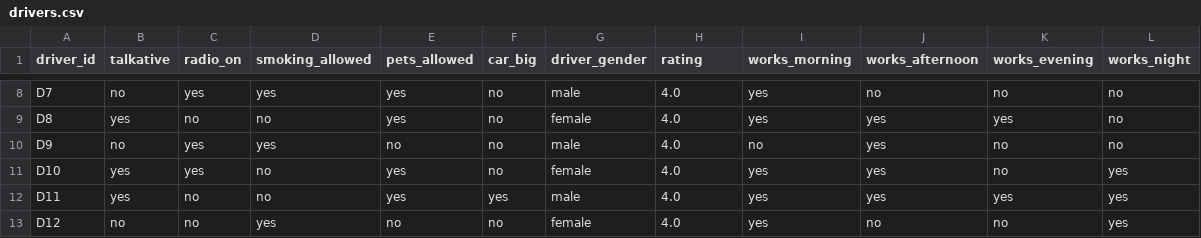
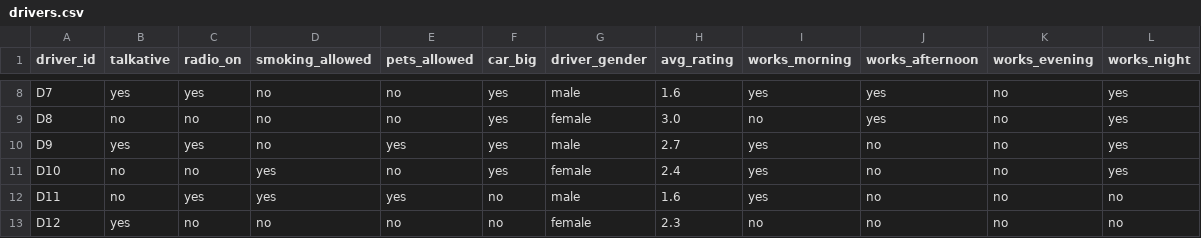
Before and after one commit to yasminebounasla/Application-de-Transport-Securise-avec-Recommandation-et-OCR, a CSV file: ml-service/lightfm_data/drivers.csv, drawn as a sheet; only a part is shown, gaps mark what is left out; the diff covers the shown part only; the diff names each change by its address in the sheet, - before the commit and + after, or states it on an @@ line.

```diff
--- a/ml-service/lightfm_data/drivers.csv
+++ b/ml-service/lightfm_data/drivers.csv
-H1: rating
+H1: avg_rating
-B8 (talkative): no
+B8 (talkative): yes
-D8 (smoking_allowed): yes
+D8 (smoking_allowed): no
-E8:E9 (pets_allowed): yes
+E8:E9 (pets_allowed): no
-F8:F11 (car_big): no
+F8:F11 (car_big): yes
-H8 (avg_rating): 4.0
+H8 (avg_rating): 1.6
-J8 (works_afternoon): no
+J8 (works_afternoon): yes
-L8:L10 (works_night): no
+L8:L10 (works_night): yes
-B9 (talkative): yes
+B9 (talkative): no
-H9 (avg_rating): 4.0
+H9 (avg_rating): 3.0
-I9 (works_morning): yes
+I9 (works_morning): no
-K9 (works_evening): yes
+K9 (works_evening): no
-B10 (talkative): no
+B10 (talkative): yes
-D10 (smoking_allowed): yes
+D10 (smoking_allowed): no
-E10 (pets_allowed): no
+E10 (pets_allowed): yes
-H10 (avg_rating): 4.0
+H10 (avg_rating): 2.7
-I10 (works_morning): no
+I10 (works_morning): yes
-J10:J12 (works_afternoon): yes
+J10:J12 (works_afternoon): no
-B11:B12 (talkative): yes
+B11:B12 (talkative): no
-C11 (radio_on): yes
+C11 (radio_on): no
-D11:D12 (smoking_allowed): no
+D11:D12 (smoking_allowed): yes
-E11 (pets_allowed): yes
+E11 (pets_allowed): no
-H11 (avg_rating): 4.0
+H11 (avg_rating): 2.4
-C12 (radio_on): no
+C12 (radio_on): yes
-F12 (car_big): yes
+F12 (car_big): no
-H12 (avg_rating): 4.0
+H12 (avg_rating): 1.6
-K12 (works_evening): yes
+K12 (works_evening): no
-L12:L13 (works_night): yes
+L12:L13 (works_night): no
-B13 (talkative): no
+B13 (talkative): yes
-D13 (smoking_allowed): yes
+D13 (smoking_allowed): no
-H13 (avg_rating): 4.0
+H13 (avg_rating): 2.3
-I13 (works_morning): yes
+I13 (works_morning): no
```
Also changed, not shown: 128 edited cells elsewhere in this file, 18 other files.
